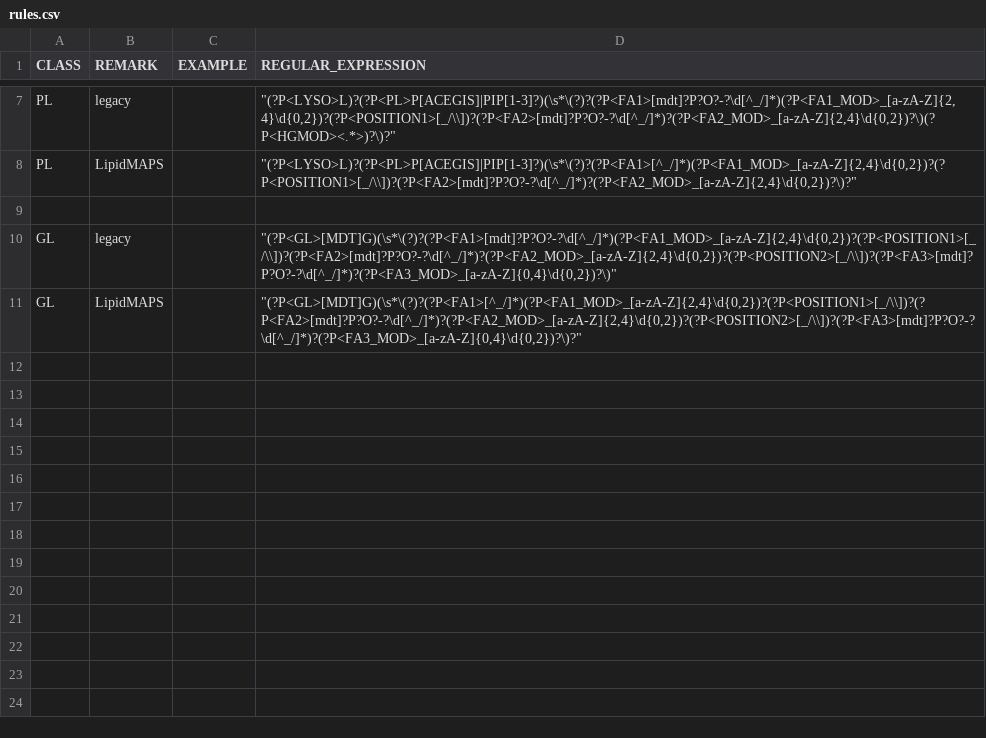
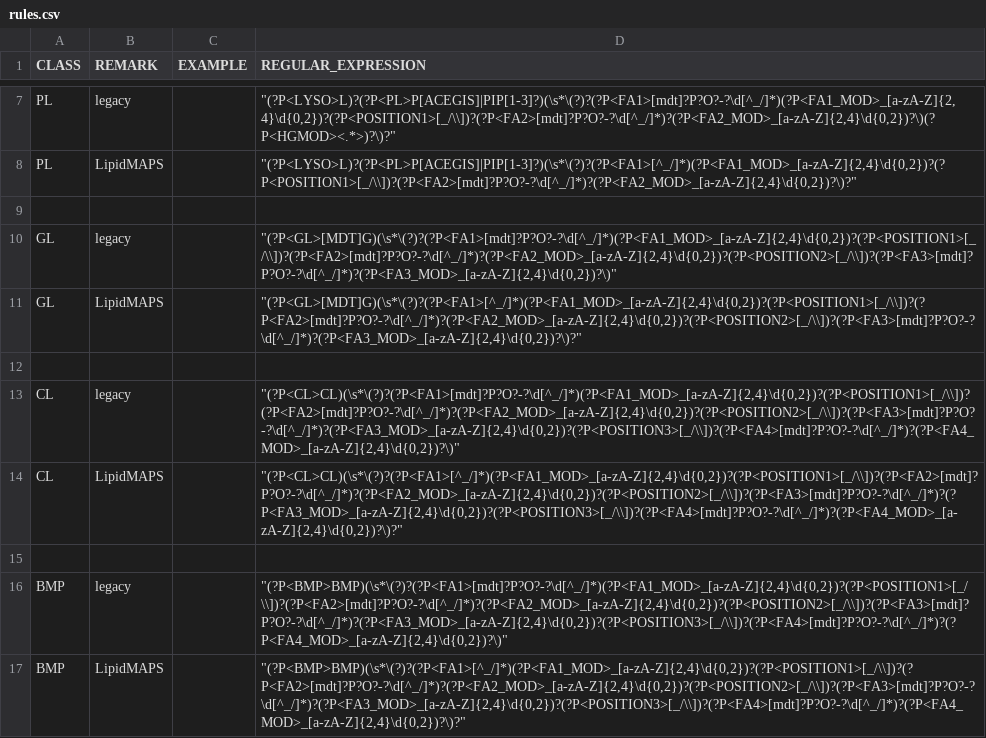
Before and after one commit to SysMedOs/LipidLynxX, a CSV file: epilion/configurations/rules.csv, drawn as a sheet; only a part is shown, gaps mark what is left out.

Commit message:
Main CL/BMP and oxCL/BMP from LIPIDMAPS abbreviations passed test

```diff
--- a/epilion/configurations/rules.csv
+++ b/epilion/configurations/rules.csv
@@ -9,3 +9,9 @@ PL,LipidMAPS,,"""(?P<LYSO>L)?(?P<PL>P[ACEGIS]|PIP[1-3]?)(\s*\(?)?(?P<FA1>[^_/]*)
 ,,,
-GL,legacy,,"""(?P<GL>[MDT]G)(\s*\(?)?(?P<FA1>[mdt]?P?O?-?\d[^_/]*)(?P<FA1_MOD>_[a-zA-Z]{2,4}\d{0,2})?(?P<POSITION1>[_/\\])?(?P<FA2>[mdt]?P?O?-?\d[^_/]*)?(?P<FA2_MOD>_[a-zA-Z]{2,4}\d{0,2})?(?P<POSITION2>[_/\\])?(?P<FA3>[mdt]?P?O?-?\d[^_/]*)?(?P<FA3_MOD>_[a-zA-Z]{0,4}\d{0,2})?\)"""
-GL,LipidMAPS,,"""(?P<GL>[MDT]G)(\s*\(?)?(?P<FA1>[^_/]*)(?P<FA1_MOD>_[a-zA-Z]{2,4}\d{0,2})?(?P<POSITION1>[_/\\])?(?P<FA2>[mdt]?P?O?-?\d[^_/]*)?(?P<FA2_MOD>_[a-zA-Z]{2,4}\d{0,2})?(?P<POSITION2>[_/\\])?(?P<FA3>[mdt]?P?O?-?\d[^_/]*)?(?P<FA3_MOD>_[a-zA-Z]{0,4}\d{0,2})?\)?"""
+GL,legacy,,"""(?P<GL>[MDT]G)(\s*\(?)?(?P<FA1>[mdt]?P?O?-?\d[^_/]*)(?P<FA1_MOD>_[a-zA-Z]{2,4}\d{0,2})?(?P<POSITION1>[_/\\])?(?P<FA2>[mdt]?P?O?-?\d[^_/]*)?(?P<FA2_MOD>_[a-zA-Z]{2,4}\d{0,2})?(?P<POSITION2>[_/\\])?(?P<FA3>[mdt]?P?O?-?\d[^_/]*)?(?P<FA3_MOD>_[a-zA-Z]{2,4}\d{0,2})?\)"""
+GL,LipidMAPS,,"""(?P<GL>[MDT]G)(\s*\(?)?(?P<FA1>[^_/]*)(?P<FA1_MOD>_[a-zA-Z]{2,4}\d{0,2})?(?P<POSITION1>[_/\\])?(?P<FA2>[mdt]?P?O?-?\d[^_/]*)?(?P<FA2_MOD>_[a-zA-Z]{2,4}\d{0,2})?(?P<POSITION2>[_/\\])?(?P<FA3>[mdt]?P?O?-?\d[^_/]*)?(?P<FA3_MOD>_[a-zA-Z]{2,4}\d{0,2})?\)?"""
+,,,
+CL,legacy,,"""(?P<CL>CL)(\s*\(?)?(?P<FA1>[mdt]?P?O?-?\d[^_/]*)(?P<FA1_MOD>_[a-zA-Z]{2,4}\d{0,2})?(?P<POSITION1>[_/\\])?(?P<FA2>[mdt]?P?O?-?\d[^_/]*)?(?P<FA2_MOD>_[a-zA-Z]{2,4}\d{0,2})?(?P<POSITION2>[_/\\])?(?P<FA3>[mdt]?P?O?-?\d[^_/]*)?(?P<FA3_MOD>_[a-zA-Z]{2,4}\d{0,2})?(?P<POSITION3>[_/\\])?(?P<FA4>[mdt]?P?O?-?\d[^_/]*)?(?P<FA4_MOD>_[a-zA-Z]{2,4}\d{0,2})?\)"""
+CL,LipidMAPS,,"""(?P<CL>CL)(\s*\(?)?(?P<FA1>[^_/]*)(?P<FA1_MOD>_[a-zA-Z]{2,4}\d{0,2})?(?P<POSITION1>[_/\\])?(?P<FA2>[mdt]?P?O?-?\d[^_/]*)?(?P<FA2_MOD>_[a-zA-Z]{2,4}\d{0,2})?(?P<POSITION2>[_/\\])?(?P<FA3>[mdt]?P?O?-?\d[^_/]*)?(?P<FA3_MOD>_[a-zA-Z]{2,4}\d{0,2})?(?P<POSITION3>[_/\\])?(?P<FA4>[mdt]?P?O?-?\d[^_/]*)?(?P<FA4_MOD>_[a-zA-Z]{2,4}\d{0,2})?\)?"""
+,,,
+BMP,legacy,,"""(?P<BMP>BMP)(\s*\(?)?(?P<FA1>[mdt]?P?O?-?\d[^_/]*)(?P<FA1_MOD>_[a-zA-Z]{2,4}\d{0,2})?(?P<POSITION1>[_/\\])?(?P<FA2>[mdt]?P?O?-?\d[^_/]*)?(?P<FA2_MOD>_[a-zA-Z]{2,4}\d{0,2})?(?P<POSITION2>[_/\\])?(?P<FA3>[mdt]?P?O?-?\d[^_/]*)?(?P<FA3_MOD>_[a-zA-Z]{2,4}\d{0,2})?(?P<POSITION3>[_/\\])?(?P<FA4>[mdt]?P?O?-?\d[^_/]*)?(?P<FA4_MOD>_[a-zA-Z]{2,4}\d{0,2})?\)"""
+BMP,LipidMAPS,,"""(?P<BMP>BMP)(\s*\(?)?(?P<FA1>[^_/]*)(?P<FA1_MOD>_[a-zA-Z]{2,4}\d{0,2})?(?P<POSITION1>[_/\\])?(?P<FA2>[mdt]?P?O?-?\d[^_/]*)?(?P<FA2_MOD>_[a-zA-Z]{2,4}\d{0,2})?(?P<POSITION2>[_/\\])?(?P<FA3>[mdt]?P?O?-?\d[^_/]*)?(?P<FA3_MOD>_[a-zA-Z]{2,4}\d{0,2})?(?P<POSITION3>[_/\\])?(?P<FA4>[mdt]?P?O?-?\d[^_/]*)?(?P<FA4_MOD>_[a-zA-Z]{2,4}\d{0,2})?\)?"""
```
Also changed, not shown: 11 other files.
